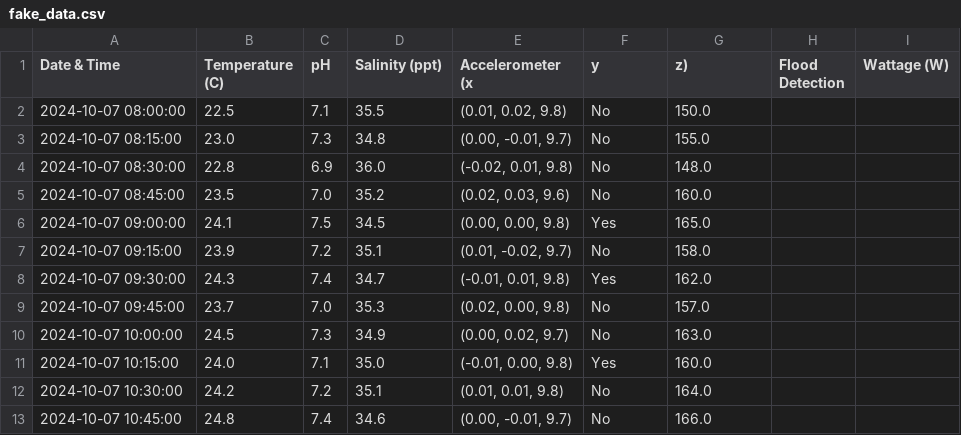
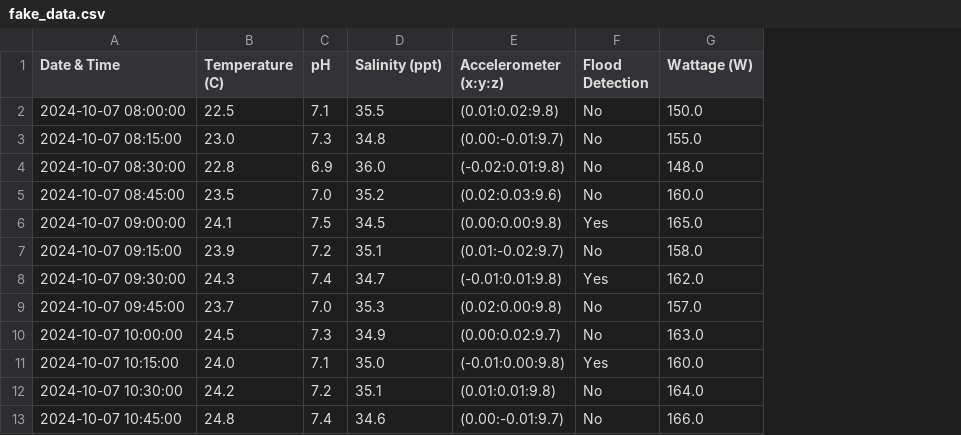
Before and after one commit to NickAnastasoff/THE_LOBSTER, a CSV file: test_data/fake_data.csv, drawn as a sheet; only a part is shown; removed rows and columns are numbered as before the commit, all else as after; the diff names each change by its address in the sheet, - before the commit and + after, or states it on an @@ line.

```diff
--- a/test_data/fake_data.csv
+++ b/test_data/fake_data.csv
-column E (Accelerometer (x), rows 2-13: (0.01, 0.02, 9.8) | (0.00, -0.01, 9.7) | (-0.02, 0.01, 9.8) | (0.02, 0.03, 9.6) | (0.00, 0.00, 9.8) | (0.01, -0.02, 9.7) | (-0.01, 0.01, 9.8) | (0.02, 0.00, 9.8) | (0.00, 0.02, 9.7) | (-0.01, 0.00, 9.8) | (0.01, 0.01, 9.8) | (0.00, -0.01, 9.7)
+column E (Accelerometer (x:y:z)), rows 2-13: (0.01:0.02:9.8) | (0.00:-0.01:9.7) | (-0.02:0.01:9.8) | (0.02:0.03:9.6) | (0.00:0.00:9.8) | (0.01:-0.02:9.7) | (-0.01:0.01:9.8) | (0.02:0.00:9.8) | (0.00:0.02:9.7) | (-0.01:0.00:9.8) | (0.01:0.01:9.8) | (0.00:-0.01:9.7)
-column H (Flood Detection), empty
-column I (Wattage (W)), empty
-F1: y
+F1: Flood Detection
-G1: z)
+G1: Wattage (W)
```
Also changed, not shown: 5 other files.
